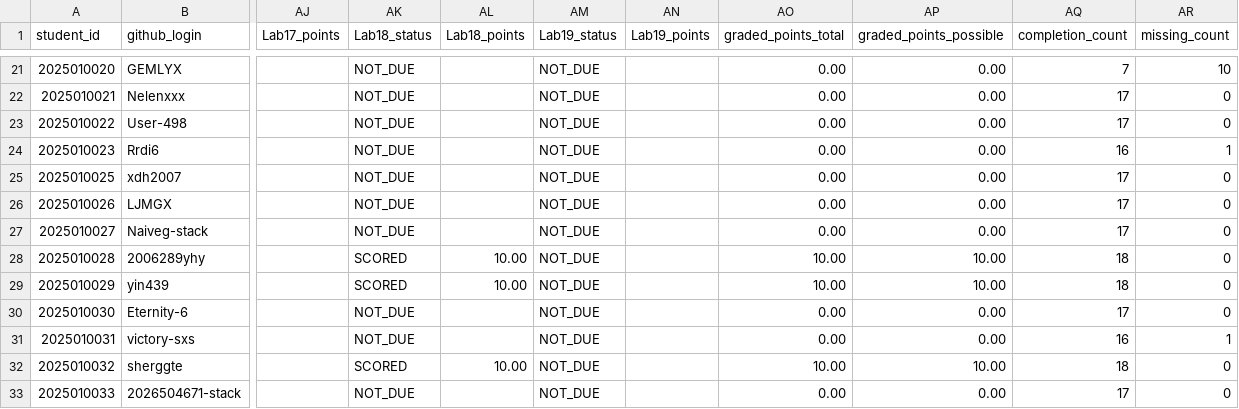
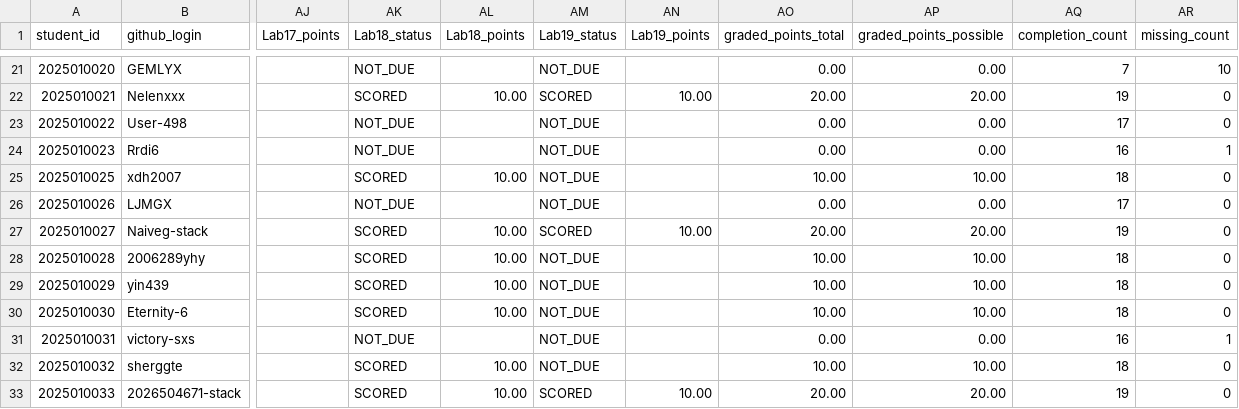
Before and after one commit to LiuXiYing/DataStructure, a CSV file: reports/grades.csv, drawn as a sheet; only a part is shown, gaps mark what is left out; the diff covers the shown part only; the diff names each change by its address in the sheet, - before the commit and + after, or states it on an @@ line.

```diff
--- a/reports/grades.csv
+++ b/reports/grades.csv
-AK22 (Lab18_status): NOT_DUE
+AK22 (Lab18_status): SCORED
-AL22 (Lab18_points): (empty)
+AL22 (Lab18_points): 10.00
-AM22 (Lab19_status): NOT_DUE
+AM22 (Lab19_status): SCORED
-AN22 (Lab19_points): (empty)
+AN22 (Lab19_points): 10.00
-AO22 (graded_points_total): 0.00
+AO22 (graded_points_total): 20.00
-AP22 (graded_points_possible): 0.00
+AP22 (graded_points_possible): 20.00
-AQ22 (completion_count): 17
+AQ22 (completion_count): 19
-AK25 (Lab18_status): NOT_DUE
+AK25 (Lab18_status): SCORED
-AL25 (Lab18_points): (empty)
+AL25 (Lab18_points): 10.00
-AO25 (graded_points_total): 0.00
+AO25 (graded_points_total): 10.00
-AP25 (graded_points_possible): 0.00
+AP25 (graded_points_possible): 10.00
-AQ25 (completion_count): 17
+AQ25 (completion_count): 18
-AK27 (Lab18_status): NOT_DUE
+AK27 (Lab18_status): SCORED
-AL27 (Lab18_points): (empty)
+AL27 (Lab18_points): 10.00
-AM27 (Lab19_status): NOT_DUE
+AM27 (Lab19_status): SCORED
-AN27 (Lab19_points): (empty)
+AN27 (Lab19_points): 10.00
-AO27 (graded_points_total): 0.00
+AO27 (graded_points_total): 20.00
-AP27 (graded_points_possible): 0.00
+AP27 (graded_points_possible): 20.00
-AQ27 (completion_count): 17
+AQ27 (completion_count): 19
-AK30 (Lab18_status): NOT_DUE
+AK30 (Lab18_status): SCORED
-AL30 (Lab18_points): (empty)
+AL30 (Lab18_points): 10.00
-AO30 (graded_points_total): 0.00
+AO30 (graded_points_total): 10.00
-AP30 (graded_points_possible): 0.00
+AP30 (graded_points_possible): 10.00
-AQ30 (completion_count): 17
+AQ30 (completion_count): 18
-AK33 (Lab18_status): NOT_DUE
+AK33 (Lab18_status): SCORED
-AL33 (Lab18_points): (empty)
+AL33 (Lab18_points): 10.00
-AM33 (Lab19_status): NOT_DUE
+AM33 (Lab19_status): SCORED
-AN33 (Lab19_points): (empty)
+AN33 (Lab19_points): 10.00
-AO33 (graded_points_total): 0.00
+AO33 (graded_points_total): 20.00
-AP33 (graded_points_possible): 0.00
+AP33 (graded_points_possible): 20.00
-AQ33 (completion_count): 17
+AQ33 (completion_count): 19
```
Also changed, not shown: 55 edited cells elsewhere in this file.
